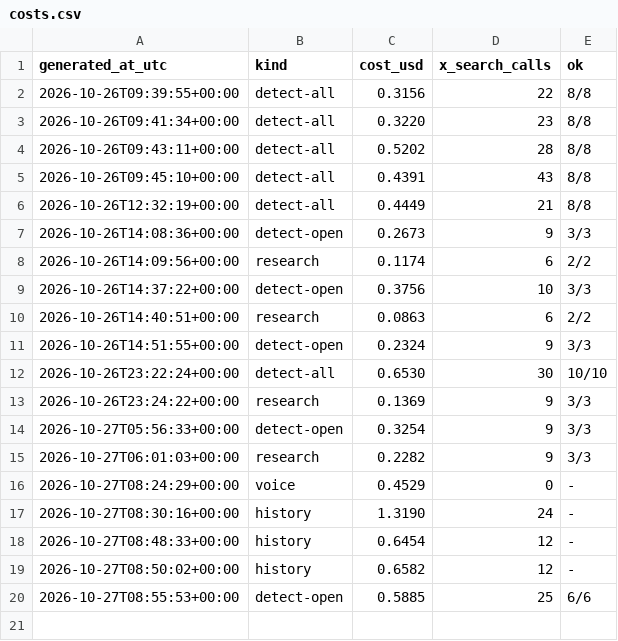
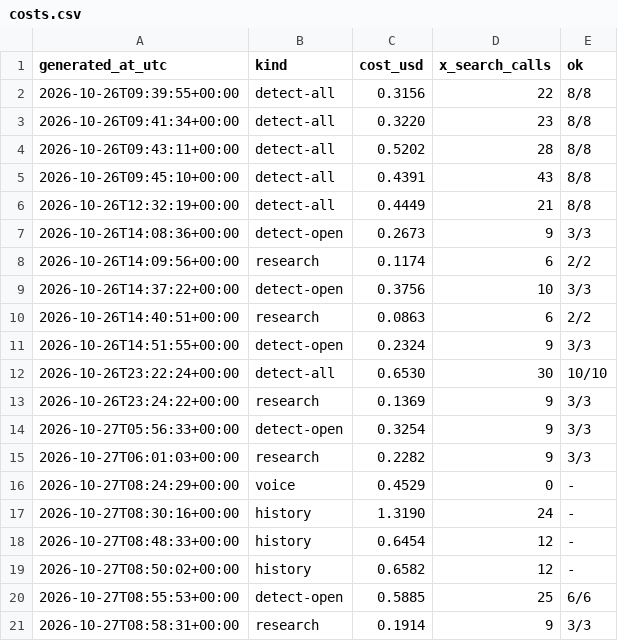
Before and after one commit to Insomniac79ac/content-pipeline, a CSV file: briefs/costs.csv, drawn as a sheet; the diff names each change by its address in the sheet, - before the commit and + after, or states it on an @@ line.

Commit message:
research 2026-10-27 16:58 MYT

```diff
--- a/briefs/costs.csv
+++ b/briefs/costs.csv
+row 21: 2026-10-27T08:58:31+00:00 | research | 0.1914 | 9 | 3/3
```
Also changed, not shown: 1 other file.
